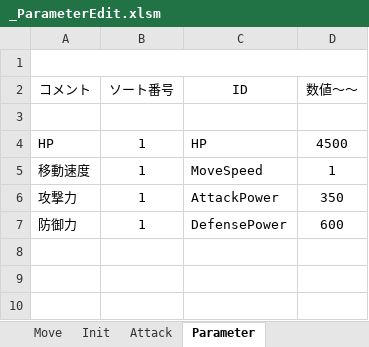
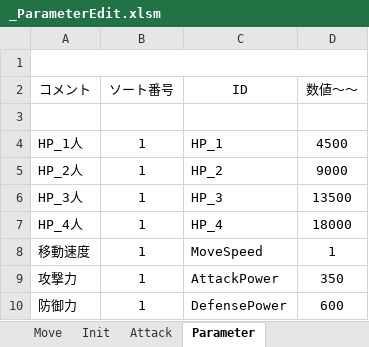
Before and after one commit to Hiro-317/2026_Summer_GameDev, an Excel workbook: Project/Data/Parameter/Character/Boss/Grape/_ParameterEdit.xlsm, sheet Parameter, drawn as a sheet; values as stored, in another font and other column widths than the file's, no borders; charts and pictures not drawn; the diff names each change by its address in the sheet, - before the commit and + after, or states it on an @@ line.

```diff
--- a/Project/Data/Parameter/Character/Boss/Grape/_ParameterEdit.xlsm (sheet Parameter)
+++ b/Project/Data/Parameter/Character/Boss/Grape/_ParameterEdit.xlsm (sheet Parameter)
-A4 (コメント): HP
+A4 (コメント): HP_1人
-C4 (ID): HP
+C4 (ID): HP_1
+row 5: HP_2人 | 1 | HP_2 | 9000
+row 6: HP_3人 | 1 | HP_3 | 13500
+row 7: HP_4人 | 1 | HP_4 | 18000
```
Also changed, not shown: Project/Data/Parameter/Character/Boss/Tomato/_ParameterEdit.xlsm, 15 other files.
